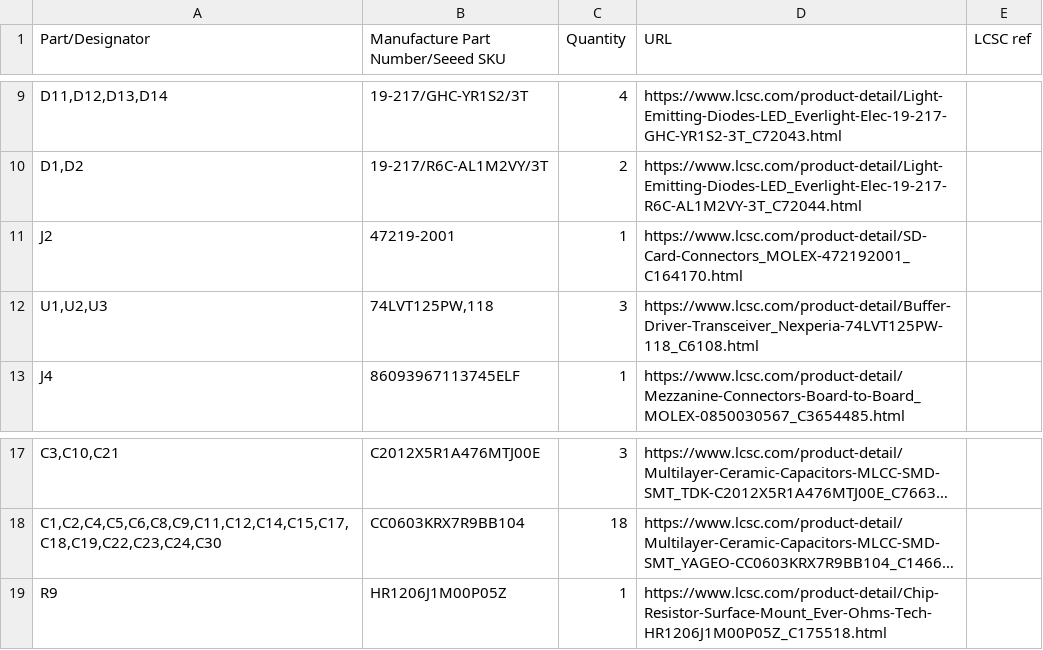
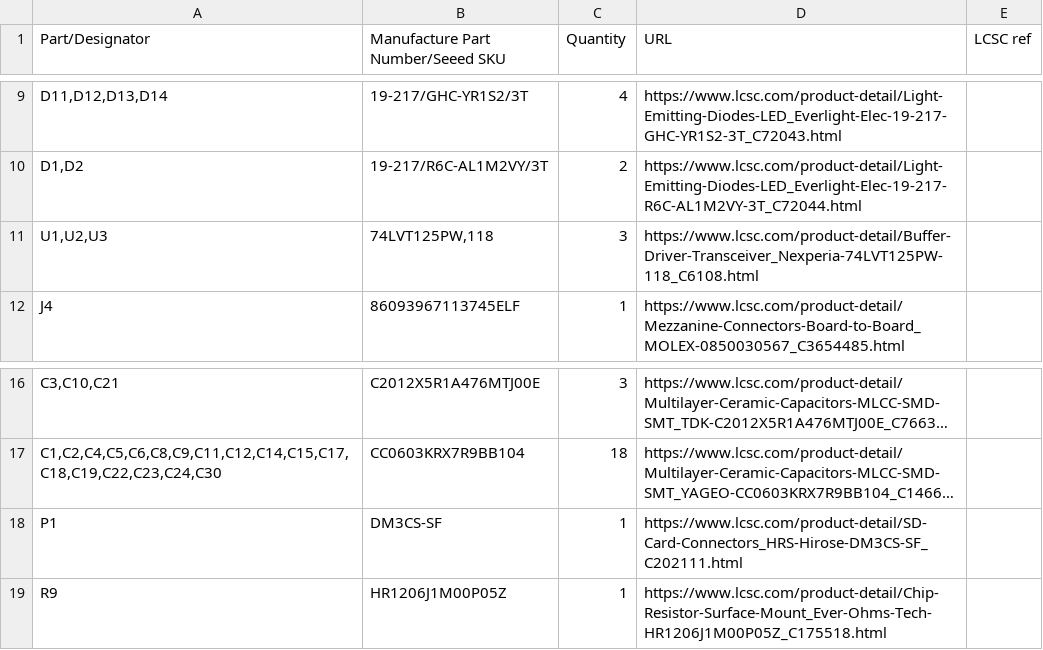
Before and after one commit to MelkhiorVintageComputing/NuBusFPGA, a CSV file: nubus-to-ztex/nubus-to-ztex.csv, drawn as a sheet; only a part is shown, gaps mark what is left out; long unchanged cells end in …; removed rows and columns are numbered as before the commit, all else as after; the diff names each change by its address in the sheet, - before the commit and + after, or states it on an @@ line.

```diff
--- a/nubus-to-ztex/nubus-to-ztex.csv
+++ b/nubus-to-ztex/nubus-to-ztex.csv
-row 11: J2 | 47219-2001 | 1 | https://www.lcsc.com/product-detail/SD-Card-Connectors_MOLEX-472192001_C164170.html
+row 18: P1 | DM3CS-SF | 1 | https://www.lcsc.com/product-detail/SD-Card-Connectors_HRS-Hirose-DM3CS-SF_C202111.html
```
Also changed, not shown: 34 other files.
